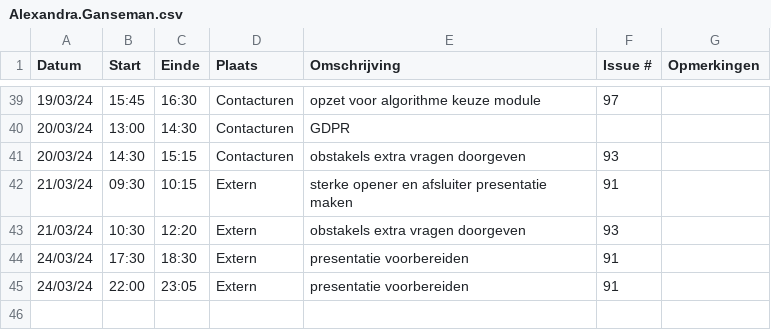
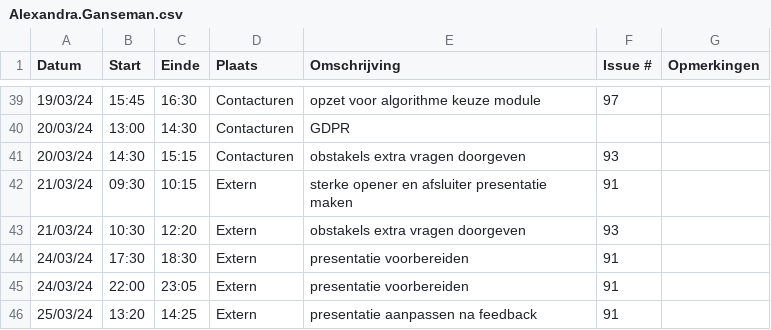
Before and after one commit to wiebe-vandendriessche/furnify, a CSV file: logboeken/Alexandra.Ganseman.csv, drawn as a sheet; only a part is shown, gaps mark what is left out.

Commit message:
Update Alexandra.Ganseman.csv

```diff
--- a/logboeken/Alexandra.Ganseman.csv
+++ b/logboeken/Alexandra.Ganseman.csv
@@ -45 +45,2 @@ Datum,Start,Einde,Plaats,Omschrijving,Issue #,Opmerkingen
 24/03/24,22:00,23:05,Extern, presentatie voorbereiden, 91,
+25/03/24,13:20,14:25,Extern, presentatie aanpassen na feedback, 91,
```
